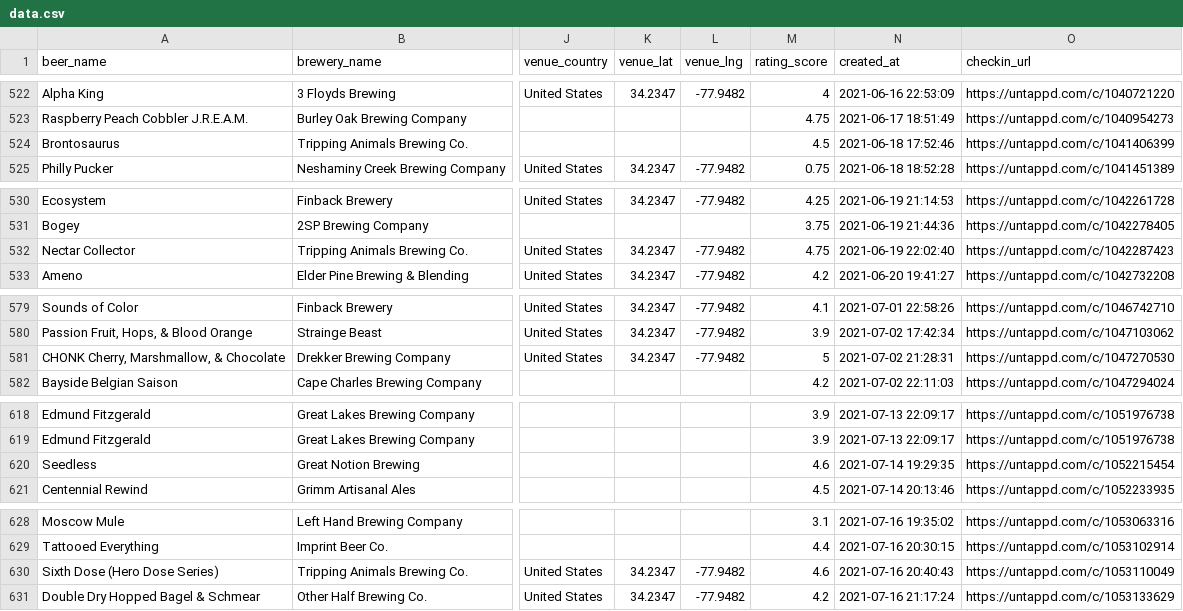
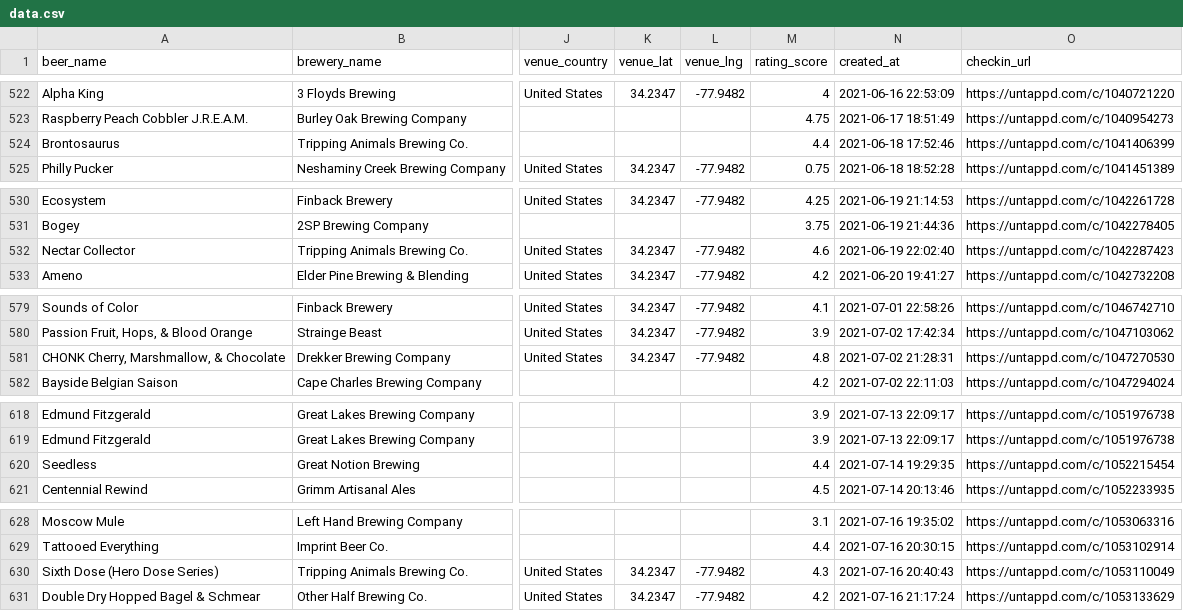
Before and after one commit to cencek/beer-data, a CSV file: data.csv, drawn as a sheet; only a part is shown, gaps mark what is left out; the diff covers the shown part only; the diff names each change by its address in the sheet, - before the commit and + after, or states it on an @@ line.

```diff
--- a/data.csv
+++ b/data.csv
-M524 (rating_score): 4.5
+M524 (rating_score): 4.4
-M532 (rating_score): 4.75
+M532 (rating_score): 4.6
-M581 (rating_score): 5
+M581 (rating_score): 4.8
-M620 (rating_score): 4.6
+M620 (rating_score): 4.4
-M630 (rating_score): 4.6
+M630 (rating_score): 4.3
```
Also changed, not shown: 12 edited cells elsewhere in this file.
